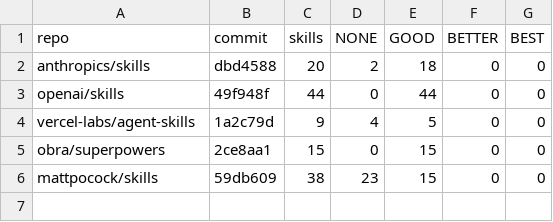
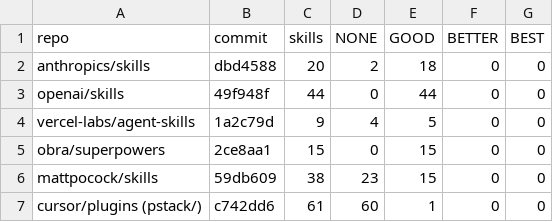
Before and after one commit to Wolfe-Jam/skills-ladder, a CSV file: study/2026-10-pilot/results/census.csv, drawn as a sheet.

```diff
--- a/study/2026-10-pilot/results/census.csv
+++ b/study/2026-10-pilot/results/census.csv
@@ -6 +6,2 @@ obra/superpowers,2ce8aa1,15,0,15,0,0
 mattpocock/skills,59db609,38,23,15,0,0
+cursor/plugins (pstack/),c742dd6,61,60,1,0,0
```
Also changed, not shown: 4 other files.
